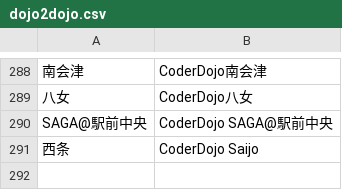
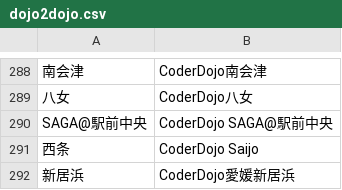
Before and after one commit to coderdojo-japan/map.coderdojo.jp, a CSV file: dojo2dojo.csv, drawn as a sheet; only a part is shown, gaps mark what is left out; the diff names each change by its address in the sheet, - before the commit and + after, or states it on an @@ line.

Commit message:
:new: Add CoderDojo 新居浜 in 愛媛

```diff
--- a/dojo2dojo.csv
+++ b/dojo2dojo.csv
+row 292: 新居浜 | CoderDojo愛媛新居浜
```
Also changed, not shown: 2 other files.
